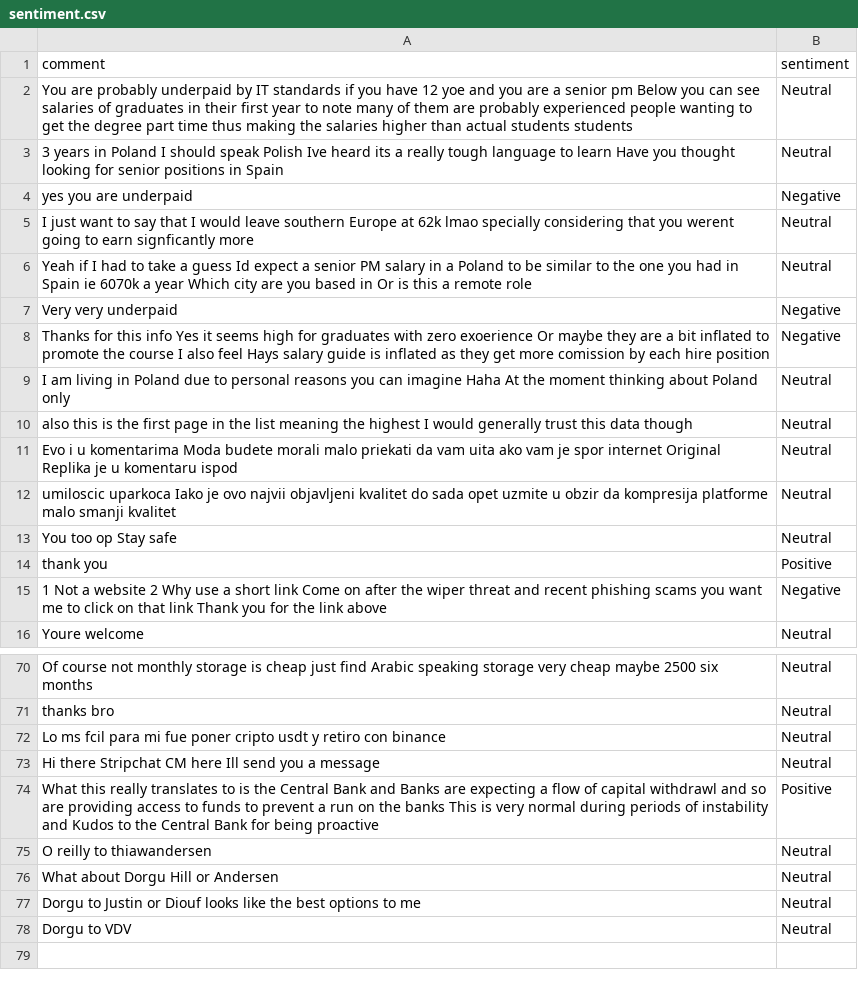
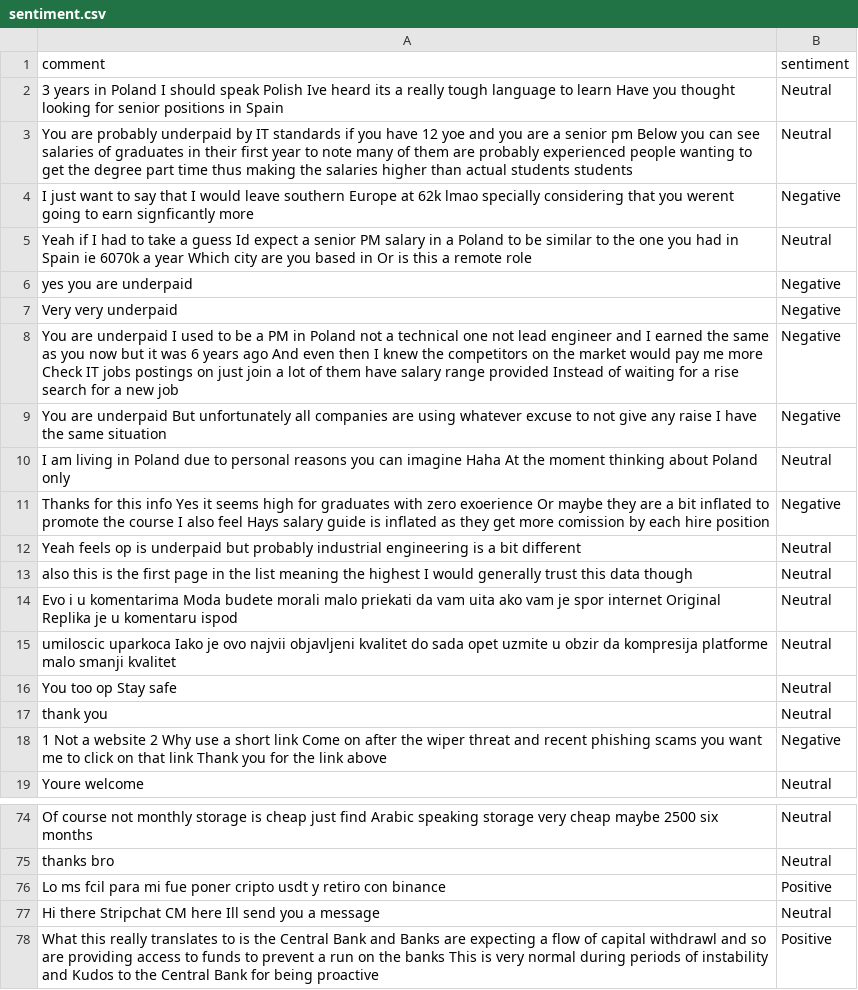
Before and after one commit to felixabraham670706/sentiment, a CSV file: sentiment.csv, drawn as a sheet; only a part is shown, gaps mark what is left out; the diff covers the shown part only.

```diff
--- a/sentiment.csv
+++ b/sentiment.csv
@@ -1,10 +1,13 @@
 comment,sentiment
+3 years in Poland I should speak Polish Ive heard its a really tough language to learn Have you thought looking for senior positions in Spain,Neutral
 You are probably underpaid by IT standards if you have 12 yoe and you are a senior pm Below you can see salaries of graduates in their first year to note many of them are probably experienced people wanting to get the degree part time thus making the salaries higher than actual students students,Neutral
-3 years in Poland I should speak Polish Ive heard its a really tough language to learn Have you thought looking for senior positions in Spain,Neutral
+I just want to say that I would leave southern Europe at 62k lmao specially considering that you werent going to earn signficantly more,Negative
+Yeah if I had to take a guess Id expect a senior PM salary in a Poland to be similar to the one you had in Spain ie 6070k a year Which city are you based in Or is this a remote role,Neutral
 yes you are underpaid,Negative
-I just want to say that I would leave southern Europe at 62k lmao specially considering that you werent going to earn signficantly more,Neutral
-Yeah if I had to take a guess Id expect a senior PM salary in a Poland to be similar to the one you had in Spain ie 6070k a year Which city are you based in Or is this a remote role,Neutral
 Very very underpaid,Negative
+You are underpaid I used to be a PM in Poland not a technical one not lead engineer and I earned the same as you now but it was 6 years ago And even then I knew the competitors on the market would pay me more Check IT jobs postings on just join a lot of them have salary range provided Instead of waiting for a rise search for a new job,Negative
+You are underpaid But unfortunately all companies are using whatever excuse to not give any raise I have the same situation,Negative
+I am living in Poland due to personal reasons you can imagine Haha At the moment thinking about Poland only,Neutral
 Thanks for this info Yes it seems high for graduates with zero exoerience Or maybe they are a bit inflated to promote the course I also feel Hays salary guide is inflated as they get more comission by each hire position,Negative
-I am living in Poland due to personal reasons you can imagine Haha At the moment thinking about Poland only,Neutral
+Yeah feels op is underpaid but probably industrial engineering is a bit different,Neutral
 also this is the first page in the list meaning the highest I would generally trust this data though,Neutral
@@ -13,3 +16,3 @@ umiloscic uparkoca Iako je ovo najvii objavljeni kvalitet do sada opet uzmite u
 You too op Stay safe,Neutral
-thank you,Positive
+thank you,Neutral
 1 Not a website 2 Why use a short link Come on after the wiper threat and recent phishing scams you want me to click on that link Thank you for the link above,Negative
@@ -71,8 +75,4 @@ Of course not monthly storage is cheap just find Arabic speaking storage very ch
 thanks bro,Neutral
-Lo ms fcil para mi fue poner cripto usdt y retiro con binance,Neutral
+Lo ms fcil para mi fue poner cripto usdt y retiro con binance,Positive
 Hi there Stripchat CM here Ill send you a message,Neutral
 What this really translates to is the Central Bank and Banks are expecting a flow of capital withdrawl and so are providing access to funds to prevent a run on the banks This is very normal during periods of instability and Kudos to the Central Bank for being proactive,Positive
-O reilly to thiawandersen,Neutral
-What about Dorgu Hill or Andersen,Neutral
-Dorgu to Justin or Diouf looks like the best options to me,Neutral
-Dorgu to VDV,Neutral
```
Also changed, not shown: 1 added row and 3 edited cells elsewhere in this file.
